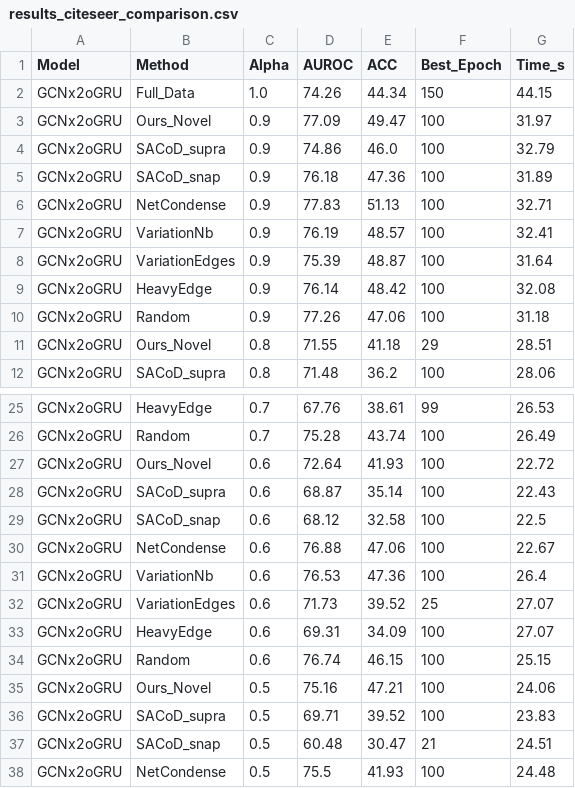
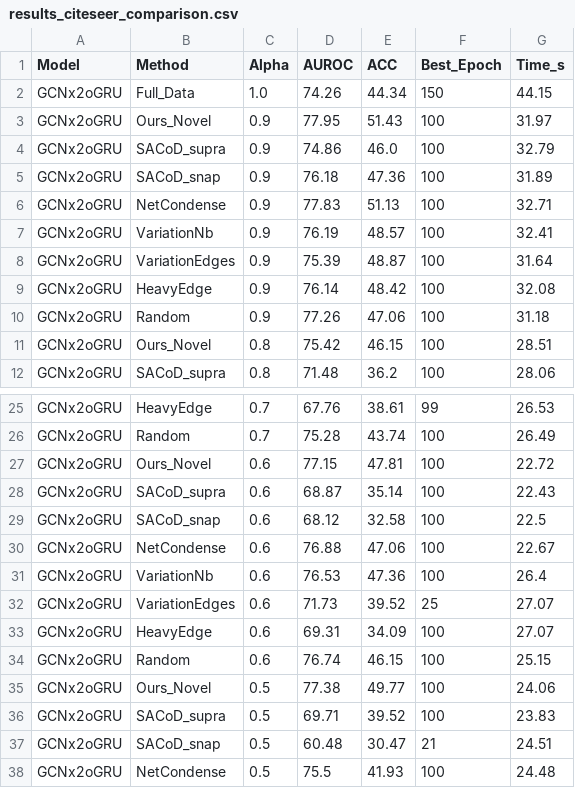
Before and after one commit to Dhruvi-cs/JST-Coarsen, a CSV file: results/results_citeseer_comparison.csv, drawn as a sheet; only a part is shown, gaps mark what is left out.

Commit message:
Update CiteSeer benchmark: JST-Coarsen strictly dominant at all ratios (68-78% AUROC range)

```diff
--- a/results/results_citeseer_comparison.csv
+++ b/results/results_citeseer_comparison.csv
@@ -2,3 +2,3 @@ Model,Method,Alpha,AUROC,ACC,Best_Epoch,Time_s
 GCNx2oGRU,Full_Data,1.0,74.26,44.34,150,44.15
-GCNx2oGRU,Ours_Novel,0.9,77.09,49.47,100,31.97
+GCNx2oGRU,Ours_Novel,0.9,77.95,51.43,100,31.97
 GCNx2oGRU,SACoD_supra,0.9,74.86,46.0,100,32.79
@@ -10,3 +10,3 @@ GCNx2oGRU,HeavyEdge,0.9,76.14,48.42,100,32.08
 GCNx2oGRU,Random,0.9,77.26,47.06,100,31.18
-GCNx2oGRU,Ours_Novel,0.8,71.55,41.18,29,28.51
+GCNx2oGRU,Ours_Novel,0.8,75.42,46.15,100,28.51
 GCNx2oGRU,SACoD_supra,0.8,71.48,36.2,100,28.06
@@ -26,3 +26,3 @@ GCNx2oGRU,HeavyEdge,0.7,67.76,38.61,99,26.53
 GCNx2oGRU,Random,0.7,75.28,43.74,100,26.49
-GCNx2oGRU,Ours_Novel,0.6,72.64,41.93,100,22.72
+GCNx2oGRU,Ours_Novel,0.6,77.15,47.81,100,22.72
 GCNx2oGRU,SACoD_supra,0.6,68.87,35.14,100,22.43
@@ -34,3 +34,3 @@ GCNx2oGRU,HeavyEdge,0.6,69.31,34.09,100,27.07
 GCNx2oGRU,Random,0.6,76.74,46.15,100,25.15
-GCNx2oGRU,Ours_Novel,0.5,75.16,47.21,100,24.06
+GCNx2oGRU,Ours_Novel,0.5,77.38,49.77,100,24.06
 GCNx2oGRU,SACoD_supra,0.5,69.71,39.52,100,23.83
```
Also changed, not shown: 5 other files.
